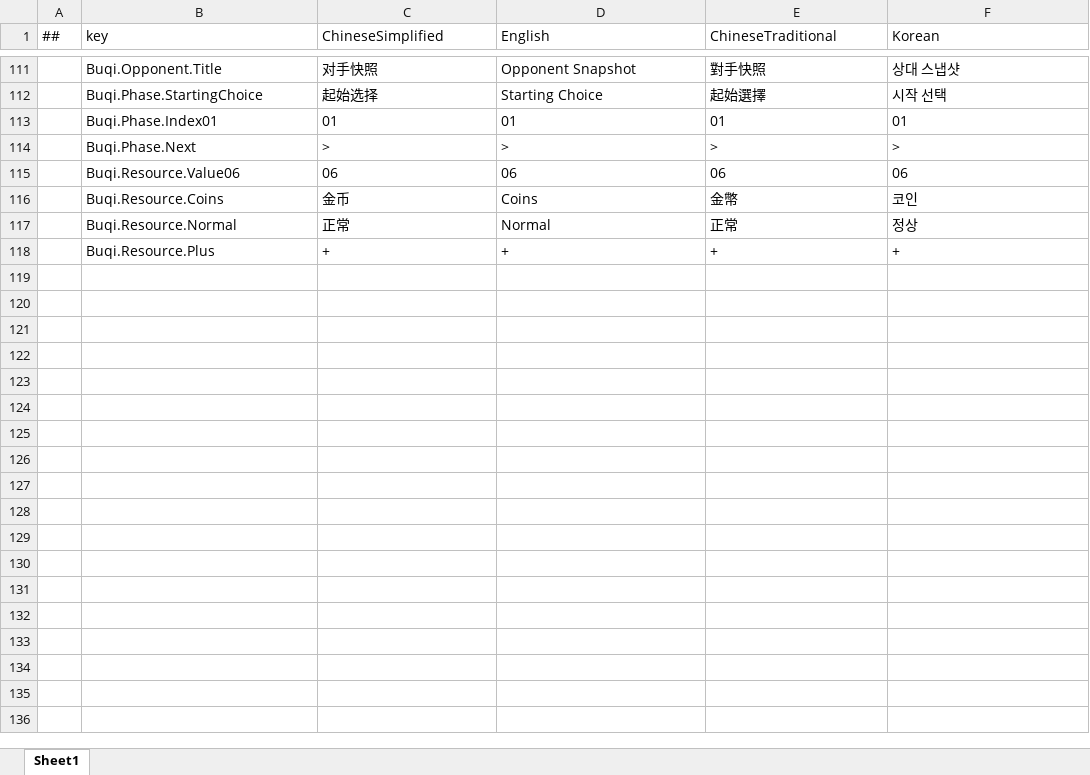
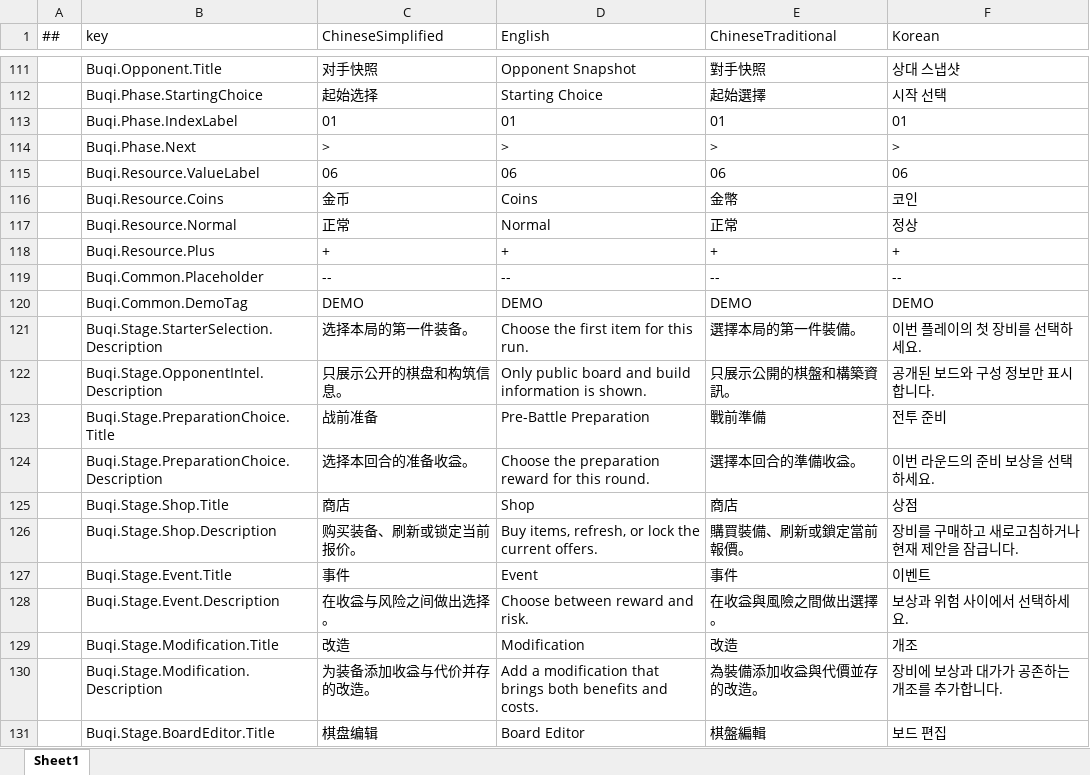
Before and after one commit to liuzhognxiu/GameDevelopmentKit, an Excel workbook: Design/Excel/Localization.xlsx, sheet Sheet1, drawn as a sheet; only a part is shown, gaps mark what is left out; values as stored, in another font and other column widths than the file's, no borders; the diff covers the shown part only; the diff names each change by its address in the sheet, - before the commit and + after, or states it on an @@ line.

Commit message:
fix: complete prefab localization

```diff
--- a/Design/Excel/Localization.xlsx (sheet Sheet1)
+++ b/Design/Excel/Localization.xlsx (sheet Sheet1)
-B113 (key): Buqi.Phase.Index01
+B113 (key): Buqi.Phase.IndexLabel
-B115 (key): Buqi.Resource.Value06
+B115 (key): Buqi.Resource.ValueLabel
+row 119:  | Buqi.Common.Placeholder | -- | -- | -- | --
+row 120:  | Buqi.Common.DemoTag | DEMO | DEMO | DEMO | DEMO
+row 121:  | Buqi.Stage.StarterSelection.Description | 选择本局的第一件装备。 | Choose the first item for this run. | 選擇本局的第一件裝備。 | 이번 플레이의 첫 장비를 선택하세요.
+row 122:  | Buqi.Stage.OpponentIntel.Description | 只展示公开的棋盘和构筑信息。 | Only public board and build information is shown. | 只展示公開的棋盤和構築資訊。 | 공개된 보드와 구성 정보만 표시합니다.
+row 123:  | Buqi.Stage.PreparationChoice.Title | 战前准备 | Pre-Battle Preparation | 戰前準備 | 전투 준비
+row 124:  | Buqi.Stage.PreparationChoice.Description | 选择本回合的准备收益。 | Choose the preparation reward for this round. | 選擇本回合的準備收益。 | 이번 라운드의 준비 보상을 선택하세요.
+row 125:  | Buqi.Stage.Shop.Title | 商店 | Shop | 商店 | 상점
+row 126:  | Buqi.Stage.Shop.Description | 购买装备、刷新或锁定当前报价。 | Buy items, refresh, or lock the current offers. | 購買裝備、刷新或鎖定當前報價。 | 장비를 구매하고 새로고침하거나 현재 제안을 잠급니다.
+row 127:  | Buqi.Stage.Event.Title | 事件 | Event | 事件 | 이벤트
+row 128:  | Buqi.Stage.Event.Description | 在收益与风险之间做出选择。 | Choose between reward and risk. | 在收益與風險之間做出選擇。 | 보상과 위험 사이에서 선택하세요.
+row 129:  | Buqi.Stage.Modification.Title | 改造 | Modification | 改造 | 개조
+row 130:  | Buqi.Stage.Modification.Description | 为装备添加收益与代价并存的改造。 | Add a modification that brings both benefits and costs. | 為裝備添加收益與代價並存的改造。 | 장비에 보상과 대가가 공존하는 개조를 추가합니다.
+row 131:  | Buqi.Stage.BoardEditor.Title | 棋盘编辑 | Board Editor | 棋盤編輯 | 보드 편집
```
Also changed, not shown: 9 added rows and 13 edited cells elsewhere in this sheet, 35 other files.
